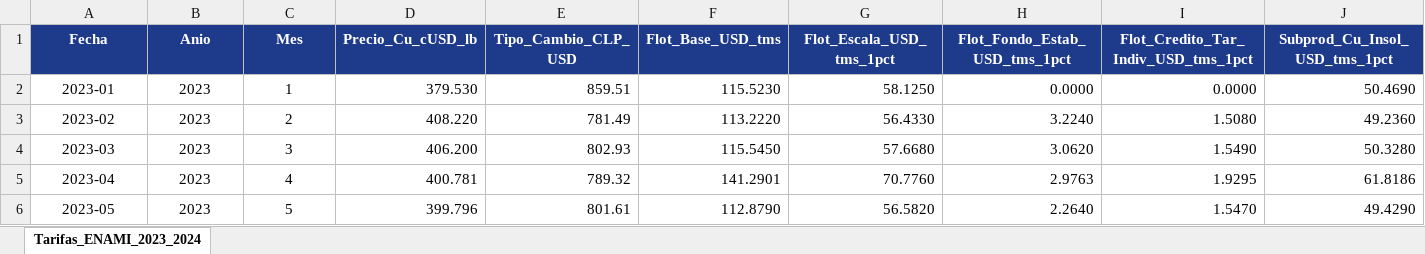
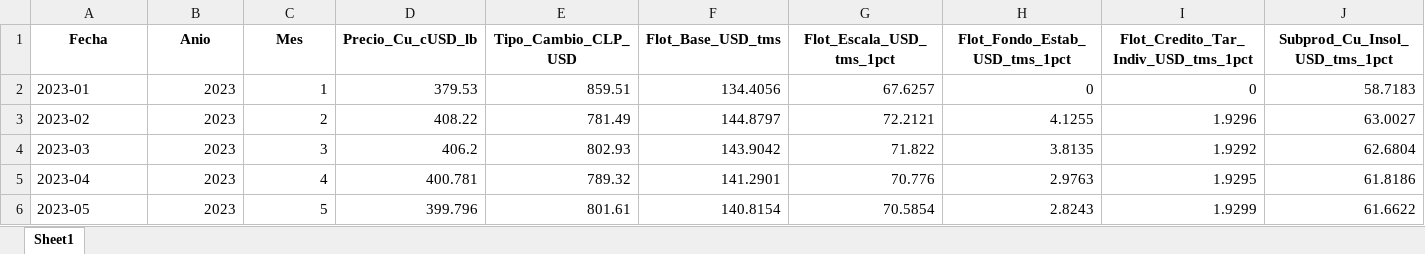
Before and after one commit to guerrafmaturana-arch/TESIS, an Excel workbook: BLOQUE_0/TARIFAS_ENAMI_CONSOLIDADAS_2023_2024.xlsx, sheet Sheet1, drawn as a sheet; only a part is shown; values as stored, in another font and other column widths than the file's, no borders; the diff covers the shown part only; the diff names each change by its address in the sheet, - before the commit and + after, or states it on an @@ line.

Commit message:
fix(bloque-0): resolver auditoria rci b0-01 a b0-03, homologar tarifas a usd y prerenderizar notebook

```diff
--- a/BLOQUE_0/TARIFAS_ENAMI_CONSOLIDADAS_2023_2024.xlsx (sheet Sheet1)
+++ b/BLOQUE_0/TARIFAS_ENAMI_CONSOLIDADAS_2023_2024.xlsx (sheet Sheet1)
-sheet tab: Tarifas_ENAMI_2023_2024
+sheet tab: Sheet1
@@ A1:J1 fill: #1E3A8A → none, text colour: #FFFFFF → black @@
-A2:A6 alignment: center
+A2:A6 alignment: left
-B2:C6 alignment: center
+B2:C6 alignment: right
-D2 (Precio_Cu_cUSD_lb): 379.530
+D2 (Precio_Cu_cUSD_lb): 379.53
-F2 (Flot_Base_USD_tms): 115.5230
+F2 (Flot_Base_USD_tms): 134.4056
-G2 (Flot_Escala_USD_tms_1pct): 58.1250
+G2 (Flot_Escala_USD_tms_1pct): 67.6257
-H2 (Flot_Fondo_Estab_USD_tms_1pct): 0.0000
+H2 (Flot_Fondo_Estab_USD_tms_1pct): 0
-I2: 0.0000
+I2: 0
-J2 (Subprod_Cu_Insol_USD_tms_1pct): 50.4690
+J2 (Subprod_Cu_Insol_USD_tms_1pct): 58.7183
-D3 (Precio_Cu_cUSD_lb): 408.220
+D3 (Precio_Cu_cUSD_lb): 408.22
-F3 (Flot_Base_USD_tms): 113.2220
+F3 (Flot_Base_USD_tms): 144.8797
-G3 (Flot_Escala_USD_tms_1pct): 56.4330
+G3 (Flot_Escala_USD_tms_1pct): 72.2121
-H3 (Flot_Fondo_Estab_USD_tms_1pct): 3.2240
+H3 (Flot_Fondo_Estab_USD_tms_1pct): 4.1255
-I3: 1.5080
+I3: 1.9296
-J3 (Subprod_Cu_Insol_USD_tms_1pct): 49.2360
+J3 (Subprod_Cu_Insol_USD_tms_1pct): 63.0027
-D4 (Precio_Cu_cUSD_lb): 406.200
+D4 (Precio_Cu_cUSD_lb): 406.2
-F4 (Flot_Base_USD_tms): 115.5450
+F4 (Flot_Base_USD_tms): 143.9042
-G4 (Flot_Escala_USD_tms_1pct): 57.6680
+G4 (Flot_Escala_USD_tms_1pct): 71.822
-H4 (Flot_Fondo_Estab_USD_tms_1pct): 3.0620
+H4 (Flot_Fondo_Estab_USD_tms_1pct): 3.8135
-I4: 1.5490
+I4: 1.9292
-J4 (Subprod_Cu_Insol_USD_tms_1pct): 50.3280
+J4 (Subprod_Cu_Insol_USD_tms_1pct): 62.6804
-G5 (Flot_Escala_USD_tms_1pct): 70.7760
+G5 (Flot_Escala_USD_tms_1pct): 70.776
-F6 (Flot_Base_USD_tms): 112.8790
+F6 (Flot_Base_USD_tms): 140.8154
-G6 (Flot_Escala_USD_tms_1pct): 56.5820
+G6 (Flot_Escala_USD_tms_1pct): 70.5854
-H6 (Flot_Fondo_Estab_USD_tms_1pct): 2.2640
+H6 (Flot_Fondo_Estab_USD_tms_1pct): 2.8243
-I6: 1.5470
+I6: 1.9299
-J6 (Subprod_Cu_Insol_USD_tms_1pct): 49.4290
+J6 (Subprod_Cu_Insol_USD_tms_1pct): 61.6622
```
Also changed, not shown: 96 edited cells and cell formats elsewhere in this sheet, BLOQUE_0/DATASET_AUDITADO_N24.xlsx, DATA_COBRIZO/TARIFAS_ENAMI_CONSOLIDADAS_2023_2024.xlsx, 9 other files.
